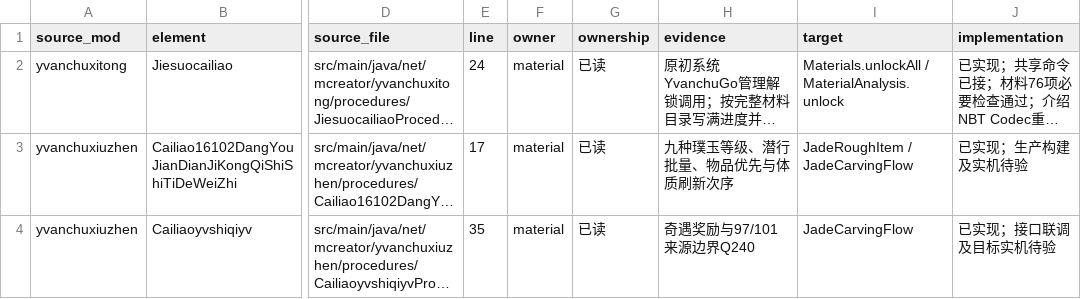
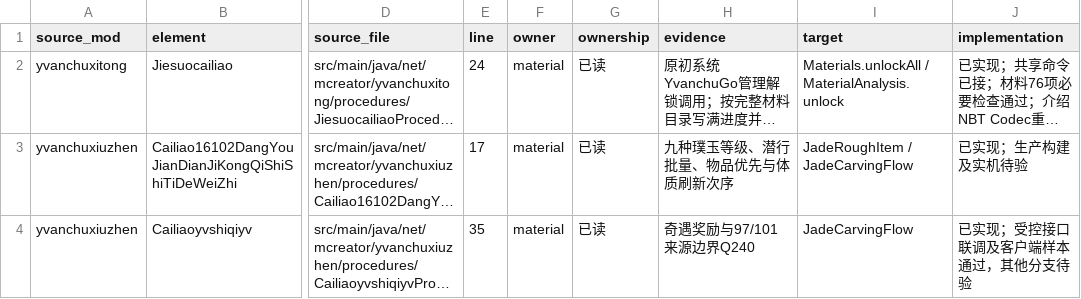
Before and after one commit to Shane77ly/yvanchuxiuzhen-1.21.1, a CSV file: docs/systems/material/ledger/source-evidence.csv, drawn as a sheet; only a part is shown, gaps mark what is left out; long unchanged cells end in …; the diff names each change by its address in the sheet, - before the commit and + after, or states it on an @@ line.

```diff
--- a/docs/systems/material/ledger/source-evidence.csv
+++ b/docs/systems/material/ledger/source-evidence.csv
-J4 (implementation): 已实现；接口联调及目标实机待验
+J4 (implementation): 已实现；受控接口联调及客户端样本通过，其他分支待验
```
Also changed, not shown: docs/systems/guchong/ledger/content.csv, docs/systems/material/ledger/content.csv, 9 other files.
